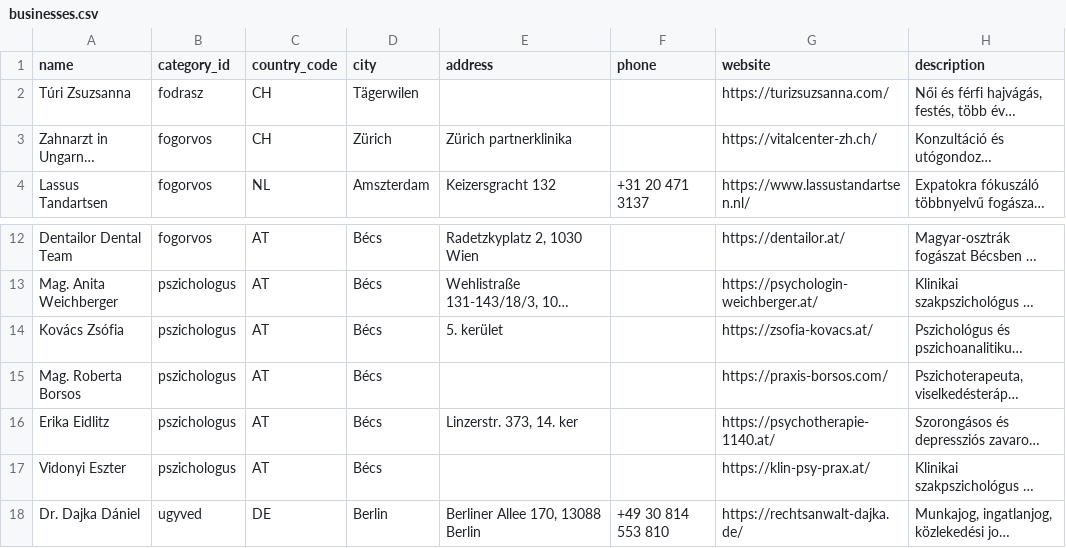
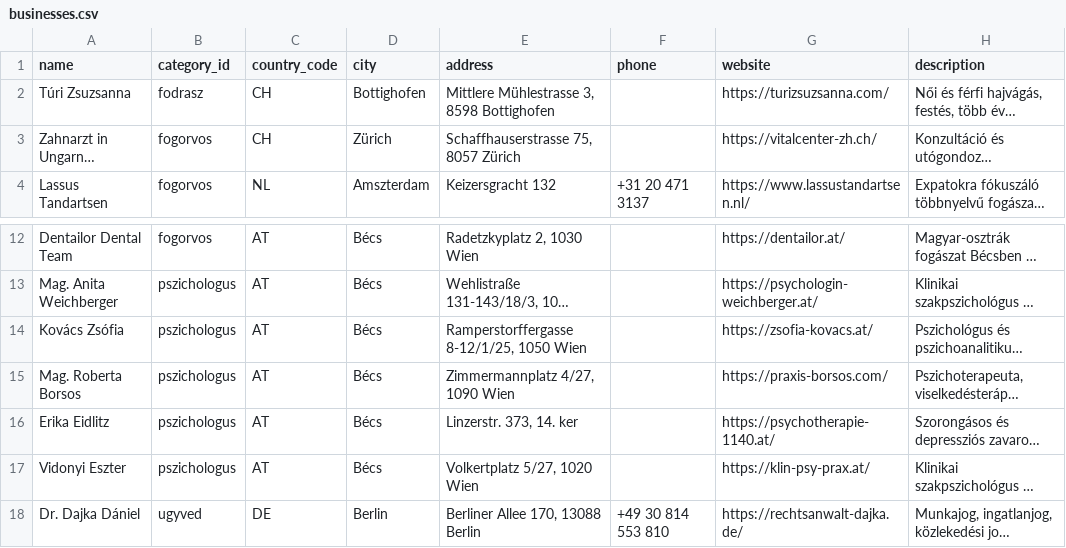
Before and after one commit to peterpetor/kinti, a CSV file: scripts/businesses.csv, drawn as a sheet; only a part is shown, gaps mark what is left out; long unchanged cells end in …; the diff covers the shown part only; the diff names each change by its address in the sheet, - before the commit and + after, or states it on an @@ line.

Commit message:
data: update business addresses in CSV with exact locations

```diff
--- a/scripts/businesses.csv
+++ b/scripts/businesses.csv
-D2 (city): Tägerwilen
+D2 (city): Bottighofen
-E2 (address): (empty)
+E2 (address): Mittlere Mühlestrasse 3, 8598 Bottighofen
-E3 (address): Zürich partnerklinika
+E3 (address): Schaffhauserstrasse 75, 8057 Zürich
-E14 (address): 5. kerület
+E14 (address): Ramperstorffergasse 8-12/1/25, 1050 Wien
-E15 (address): (empty)
+E15 (address): Zimmermannplatz 4/27, 1090 Wien
-E17 (address): (empty)
+E17 (address): Volkertplatz 5/27, 1020 Wien
```
Also changed, not shown: 16 edited cells elsewhere in this file.
